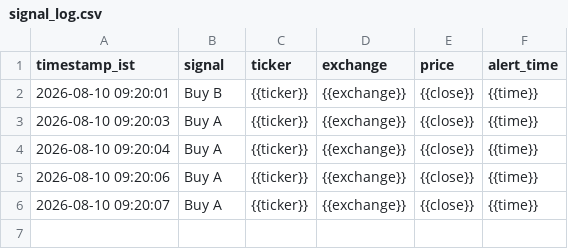
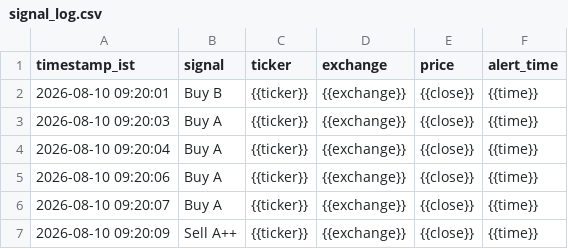
Before and after one commit to sisir6685/nse-alert-bot, a CSV file: loken_relay/signal_log.csv, drawn as a sheet.

Commit message:
Log signal: Sell A++ {{ticker}} [skip ci]

```diff
--- a/loken_relay/signal_log.csv
+++ b/loken_relay/signal_log.csv
@@ -6 +6,2 @@ timestamp_ist,signal,ticker,exchange,price,alert_time
 2026-08-10 09:20:07,Buy A,{{ticker}},{{exchange}},{{close}},{{time}}
+2026-08-10 09:20:09,Sell A++,{{ticker}},{{exchange}},{{close}},{{time}}
```
